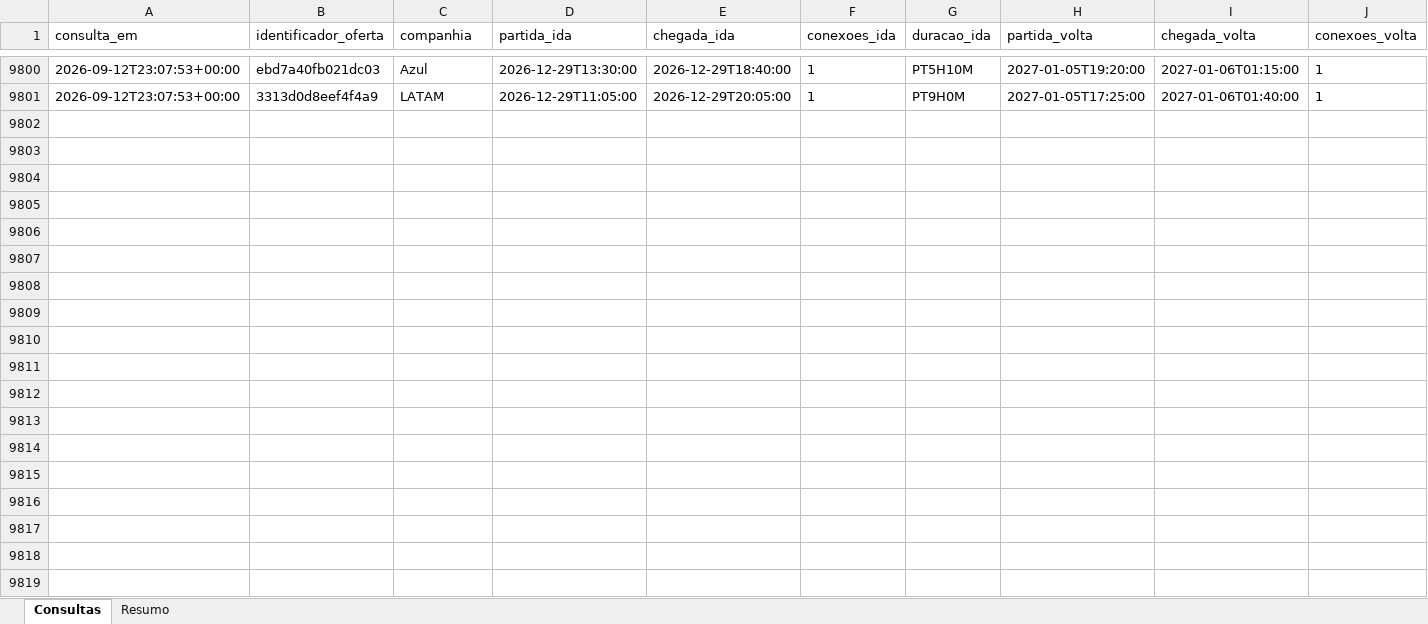
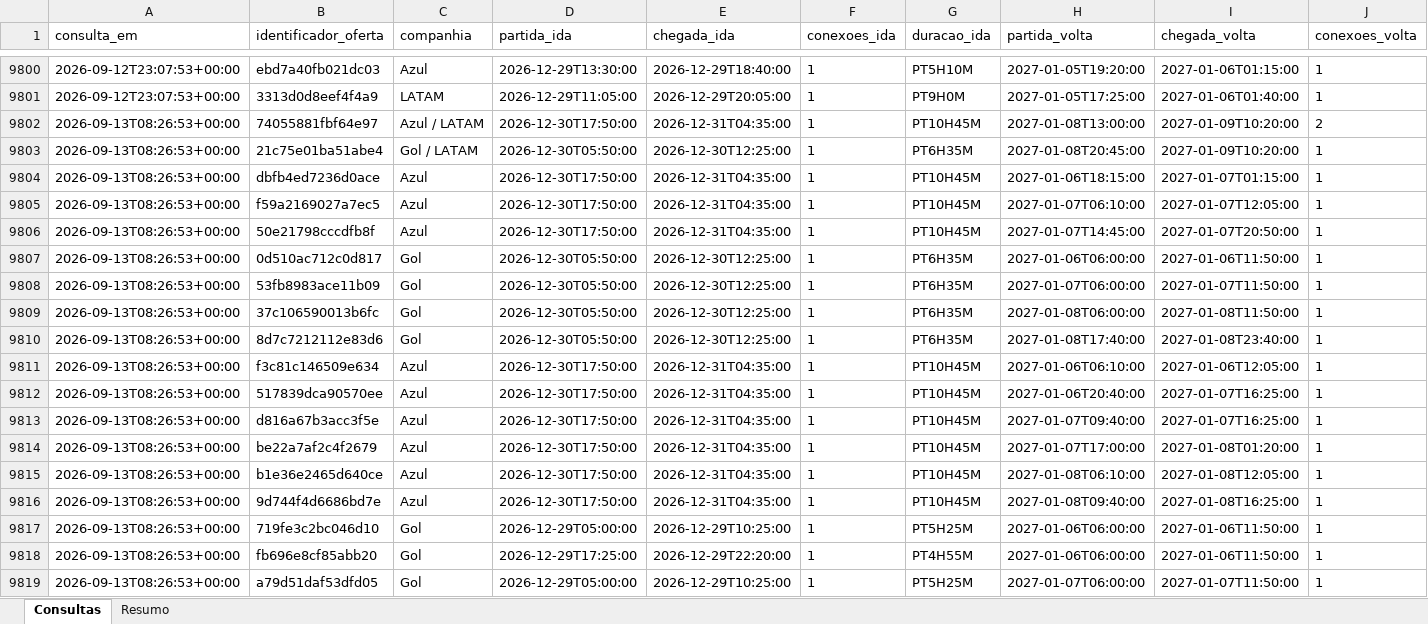
Before and after one commit to asouzaa/monitora-voos, an Excel workbook: docs/monitoramento_rio.xlsx, sheet Consultas, drawn as a sheet; only a part is shown, gaps mark what is left out; values as stored, in another font and other column widths than the file's, no borders; rows hold the shown columns only; the diff covers the shown part only; the diff names each change by its address in the sheet, - before the commit and + after, or states it on an @@ line.

```diff
--- a/docs/monitoramento_rio.xlsx (sheet Consultas)
+++ b/docs/monitoramento_rio.xlsx (sheet Consultas)
+row 9802: 2026-09-13T08:26:53+00:00 | 74055881fbf64e97 | Azul / LATAM | 2026-12-30T17:50:00 | 2026-12-31T04:35:00 | 1 | PT10H45M | 2027-01-08T13:00:00 | 2027-01-09T10:20:00 | 2
+row 9803: 2026-09-13T08:26:53+00:00 | 21c75e01ba51abe4 | Gol / LATAM | 2026-12-30T05:50:00 | 2026-12-30T12:25:00 | 1 | PT6H35M | 2027-01-08T20:45:00 | 2027-01-09T10:20:00 | 1
+row 9804: 2026-09-13T08:26:53+00:00 | dbfb4ed7236d0ace | Azul | 2026-12-30T17:50:00 | 2026-12-31T04:35:00 | 1 | PT10H45M | 2027-01-06T18:15:00 | 2027-01-07T01:15:00 | 1
+row 9805: 2026-09-13T08:26:53+00:00 | f59a2169027a7ec5 | Azul | 2026-12-30T17:50:00 | 2026-12-31T04:35:00 | 1 | PT10H45M | 2027-01-07T06:10:00 | 2027-01-07T12:05:00 | 1
+row 9806: 2026-09-13T08:26:53+00:00 | 50e21798cccdfb8f | Azul | 2026-12-30T17:50:00 | 2026-12-31T04:35:00 | 1 | PT10H45M | 2027-01-07T14:45:00 | 2027-01-07T20:50:00 | 1
+row 9807: 2026-09-13T08:26:53+00:00 | 0d510ac712c0d817 | Gol | 2026-12-30T05:50:00 | 2026-12-30T12:25:00 | 1 | PT6H35M | 2027-01-06T06:00:00 | 2027-01-06T11:50:00 | 1
+row 9808: 2026-09-13T08:26:53+00:00 | 53fb8983ace11b09 | Gol | 2026-12-30T05:50:00 | 2026-12-30T12:25:00 | 1 | PT6H35M | 2027-01-07T06:00:00 | 2027-01-07T11:50:00 | 1
+row 9809: 2026-09-13T08:26:53+00:00 | 37c106590013b6fc | Gol | 2026-12-30T05:50:00 | 2026-12-30T12:25:00 | 1 | PT6H35M | 2027-01-08T06:00:00 | 2027-01-08T11:50:00 | 1
+row 9810: 2026-09-13T08:26:53+00:00 | 8d7c7212112e83d6 | Gol | 2026-12-30T05:50:00 | 2026-12-30T12:25:00 | 1 | PT6H35M | 2027-01-08T17:40:00 | 2027-01-08T23:40:00 | 1
+row 9811: 2026-09-13T08:26:53+00:00 | f3c81c146509e634 | Azul | 2026-12-30T17:50:00 | 2026-12-31T04:35:00 | 1 | PT10H45M | 2027-01-06T06:10:00 | 2027-01-06T12:05:00 | 1
+row 9812: 2026-09-13T08:26:53+00:00 | 517839dca90570ee | Azul | 2026-12-30T17:50:00 | 2026-12-31T04:35:00 | 1 | PT10H45M | 2027-01-06T20:40:00 | 2027-01-07T16:25:00 | 1
+row 9813: 2026-09-13T08:26:53+00:00 | d816a67b3acc3f5e | Azul | 2026-12-30T17:50:00 | 2026-12-31T04:35:00 | 1 | PT10H45M | 2027-01-07T09:40:00 | 2027-01-07T16:25:00 | 1
+row 9814: 2026-09-13T08:26:53+00:00 | be22a7af2c4f2679 | Azul | 2026-12-30T17:50:00 | 2026-12-31T04:35:00 | 1 | PT10H45M | 2027-01-07T17:00:00 | 2027-01-08T01:20:00 | 1
+row 9815: 2026-09-13T08:26:53+00:00 | b1e36e2465d640ce | Azul | 2026-12-30T17:50:00 | 2026-12-31T04:35:00 | 1 | PT10H45M | 2027-01-08T06:10:00 | 2027-01-08T12:05:00 | 1
+row 9816: 2026-09-13T08:26:53+00:00 | 9d744f4d6686bd7e | Azul | 2026-12-30T17:50:00 | 2026-12-31T04:35:00 | 1 | PT10H45M | 2027-01-08T09:40:00 | 2027-01-08T16:25:00 | 1
+row 9817: 2026-09-13T08:26:53+00:00 | 719fe3c2bc046d10 | Gol | 2026-12-29T05:00:00 | 2026-12-29T10:25:00 | 1 | PT5H25M | 2027-01-06T06:00:00 | 2027-01-06T11:50:00 | 1
+row 9818: 2026-09-13T08:26:53+00:00 | fb696e8cf85abb20 | Gol | 2026-12-29T17:25:00 | 2026-12-29T22:20:00 | 1 | PT4H55M | 2027-01-06T06:00:00 | 2027-01-06T11:50:00 | 1
+row 9819: 2026-09-13T08:26:53+00:00 | a79d51daf53dfd05 | Gol | 2026-12-29T05:00:00 | 2026-12-29T10:25:00 | 1 | PT5H25M | 2027-01-07T06:00:00 | 2027-01-07T11:50:00 | 1
```
Also changed, not shown: 102 added rows elsewhere in this sheet, sheet Resumo, docs/monitoramento_fortaleza.xlsx, docs/monitoramento_joao_pessoa.xlsx, 9 other files.
